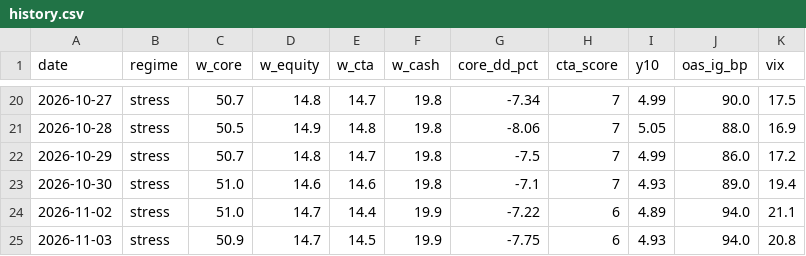
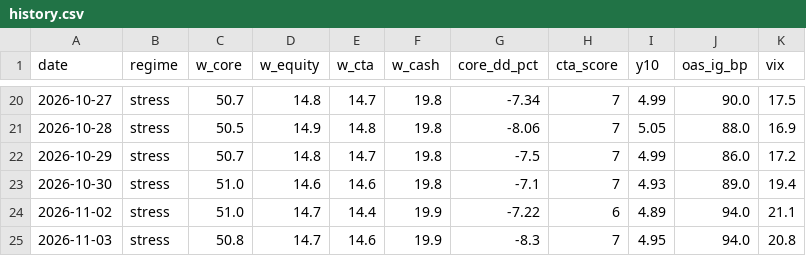
Before and after one commit to Lorun/market-signals, a CSV file: data/history.csv, drawn as a sheet; only a part is shown, gaps mark what is left out.

```diff
--- a/data/history.csv
+++ b/data/history.csv
@@ -24,2 +24,2 @@ date,regime,w_core,w_equity,w_cta,w_cash,core_dd_pct,cta_score,y10,oas_ig_bp,vix
 2026-11-02,stress,51.0,14.7,14.4,19.9,-7.22,6,4.89,94.0,21.1
-2026-11-03,stress,50.9,14.7,14.5,19.9,-7.75,6,4.93,94.0,20.8
+2026-11-03,stress,50.8,14.7,14.6,19.9,-8.3,7,4.95,94.0,20.8
```
Also changed, not shown: 1 other file.
